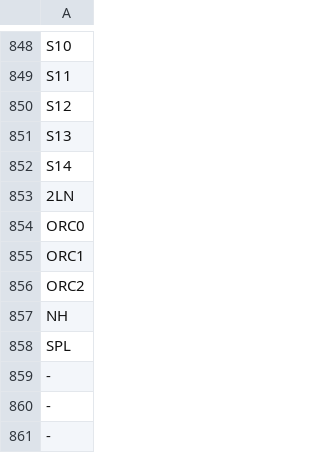
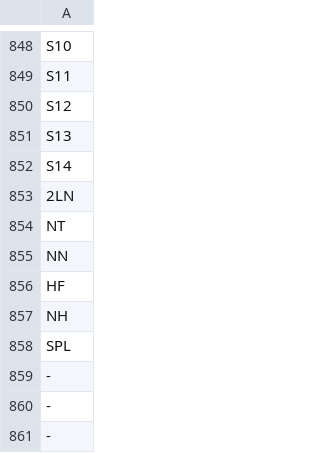
Before and after one commit to connectionsmuseum/MDT-PROCON, a CSV file: scc/cardpack/punchnames.csv, drawn as a sheet; only a part is shown, gaps mark what is left out.

Commit message:
punchnames and punch descriptions.

```diff
--- a/scc/cardpack/punchnames.csv
+++ b/scc/cardpack/punchnames.csv
@@ -853,5 +853,5 @@ S14
 2LN
-ORC0
-ORC1
-ORC2
+NT
+NN
+HF
 NH
```
Also changed, not shown: 2 other files.
